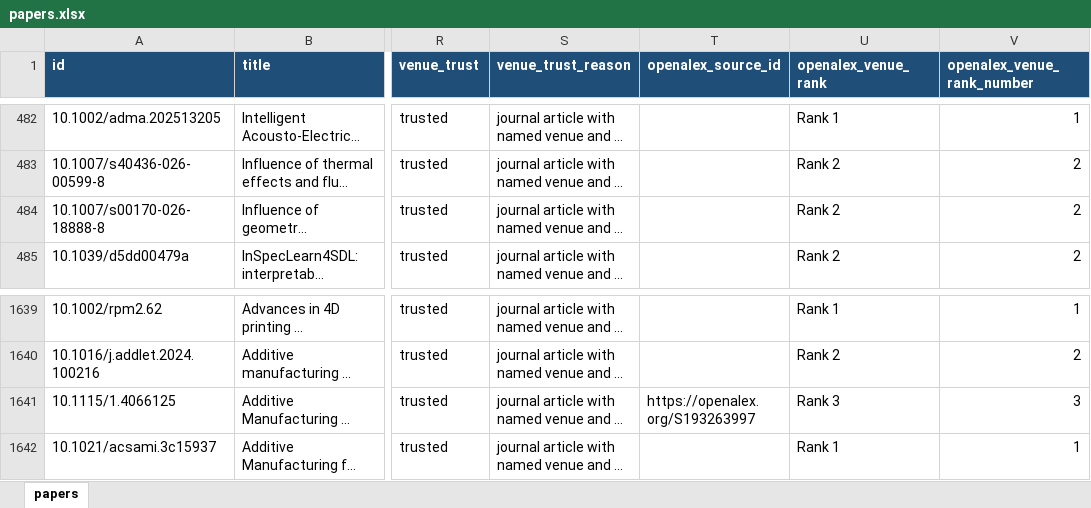
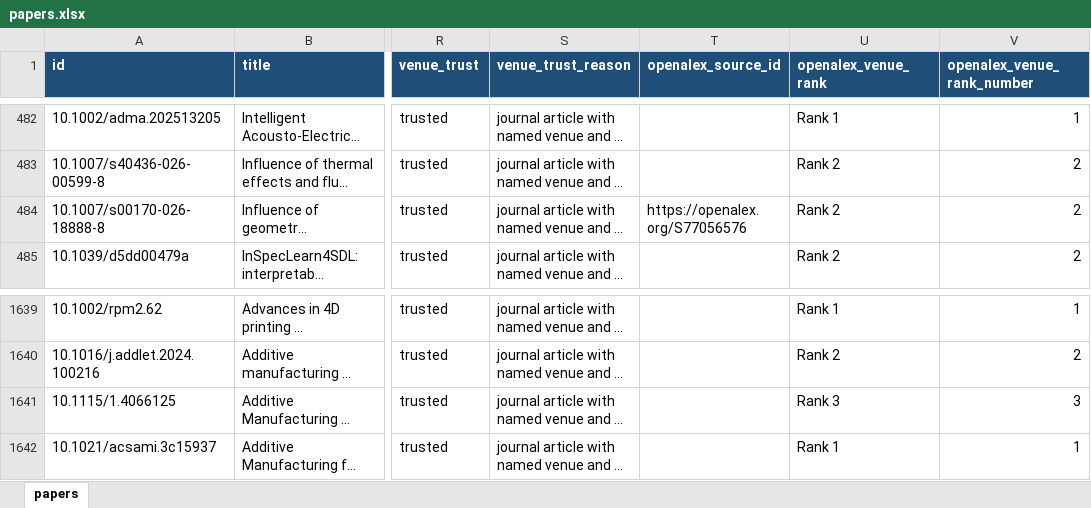
Before and after one commit to lko9911/GPT_Paper_research, an Excel workbook: data/papers.xlsx, sheet papers, drawn as a sheet; only a part is shown, gaps mark what is left out; long unchanged cells end in …; values as stored, in another font and other column widths than the file's, no borders; the diff covers the shown part only; the diff names each change by its address in the sheet, - before the commit and + after, or states it on an @@ line.

```diff
--- a/data/papers.xlsx (sheet papers)
+++ b/data/papers.xlsx (sheet papers)
-T484 (openalex_source_id): (empty)
+T484 (openalex_source_id): https://openalex.org/S77056576
-T1641 (openalex_source_id): https://openalex.org/S193263997
+T1641 (openalex_source_id): (empty)
```
Also changed, not shown: 23 edited cells elsewhere in this sheet, 27 other files.
